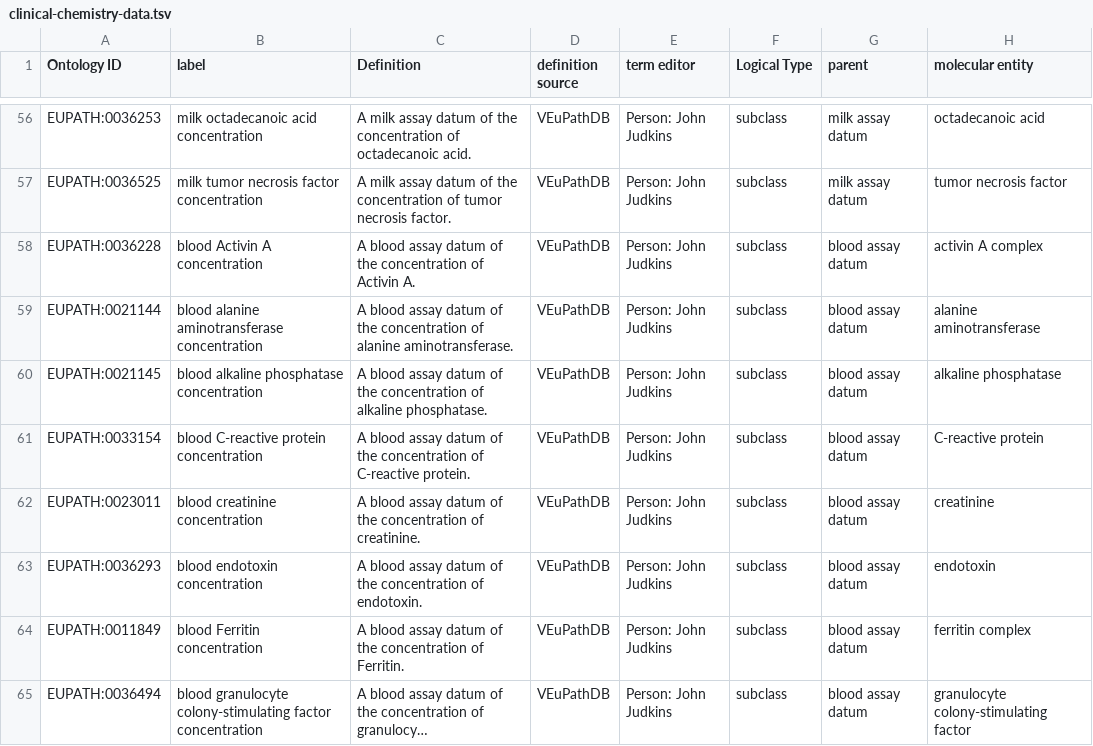
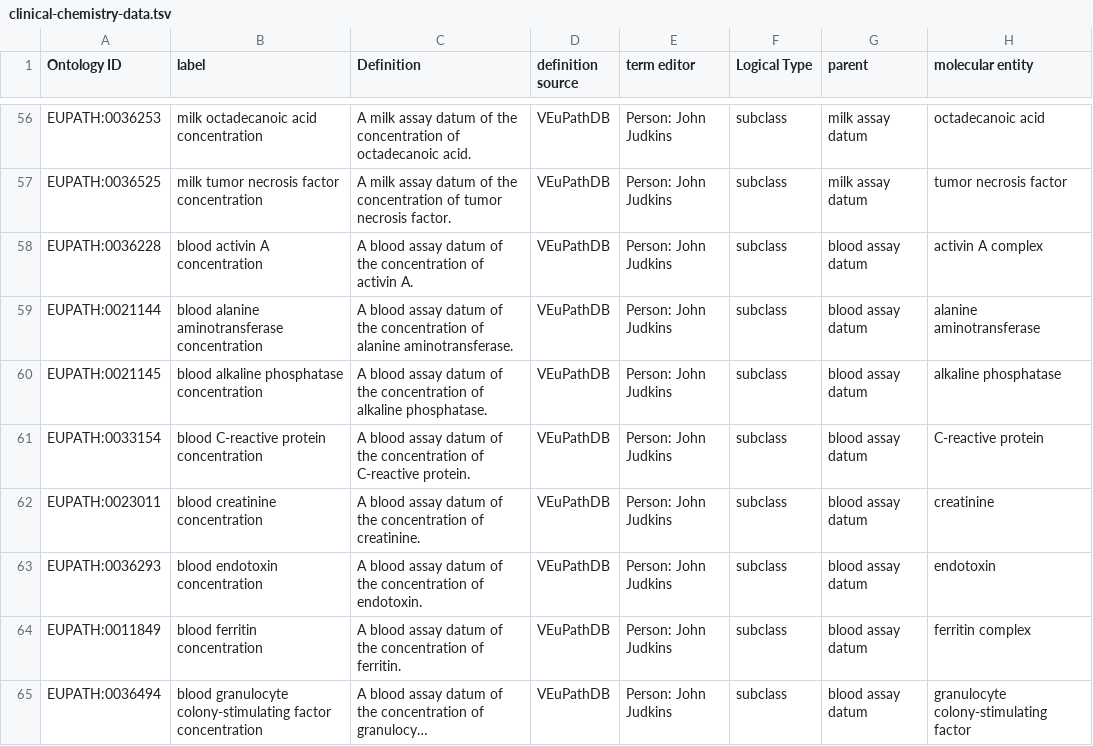
Before and after one commit to VEuPathDB-ontology/VEuPathDB-ontology, a TSV file: src/ontology/templates/clinical-chemistry-data.tsv, drawn as a sheet; only a part is shown, gaps mark what is left out; long unchanged cells end in …; the diff names each change by its address in the sheet, - before the commit and + after, or states it on an @@ line.

Commit message:
updated template, moved annotations out of eupath_dev

```diff
--- a/src/ontology/templates/clinical-chemistry-data.tsv
+++ b/src/ontology/templates/clinical-chemistry-data.tsv
-B58 (label): blood Activin A concentration
+B58 (label): blood activin A concentration
-C58 (Definition): …concentration of Activin A.
+C58 (Definition): …concentration of activin A.
-B64 (label): blood Ferritin concentration
+B64 (label): blood ferritin concentration
-C64 (Definition): …concentration of Ferritin.
+C64 (Definition): …concentration of ferritin.
```
Also changed, not shown: 2 other files.
